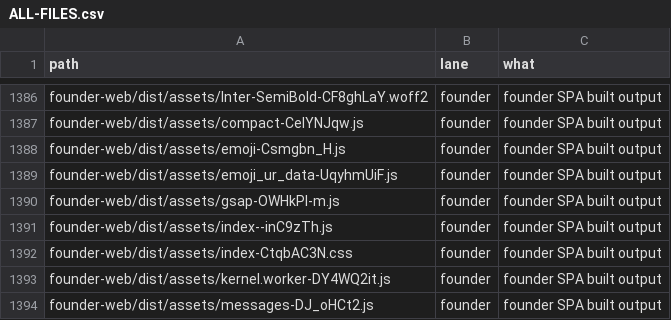
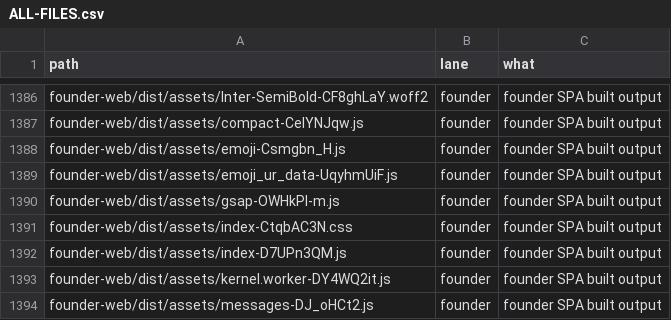
Before and after one commit to naumansherwani/ANEXOMAIL-WORKSPACE, a CSV file: lanes/ALL-FILES.csv, drawn as a sheet; only a part is shown, gaps mark what is left out; removed rows and columns are numbered as before the commit, all else as after; the diff names each change by its address in the sheet, - before the commit and + after, or states it on an @@ line.

```diff
--- a/lanes/ALL-FILES.csv
+++ b/lanes/ALL-FILES.csv
-row 1391: founder-web/dist/assets/index--inC9zTh.js | founder | founder SPA built output
+row 1392: founder-web/dist/assets/index-D7UPn3QM.js | founder | founder SPA built output
```
Also changed, not shown: 17 other files.
